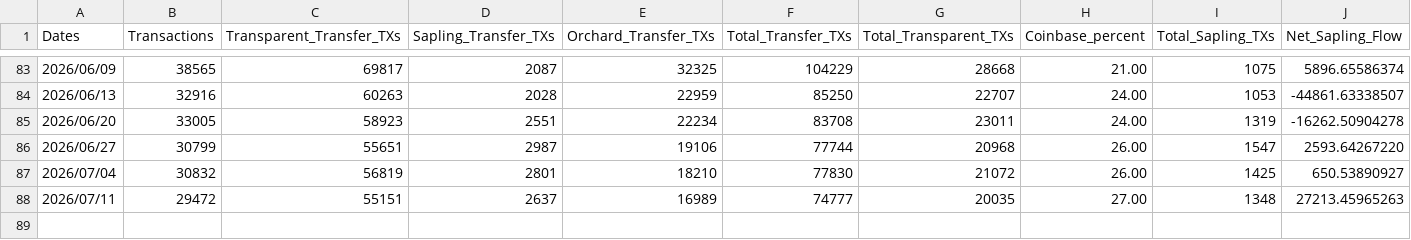
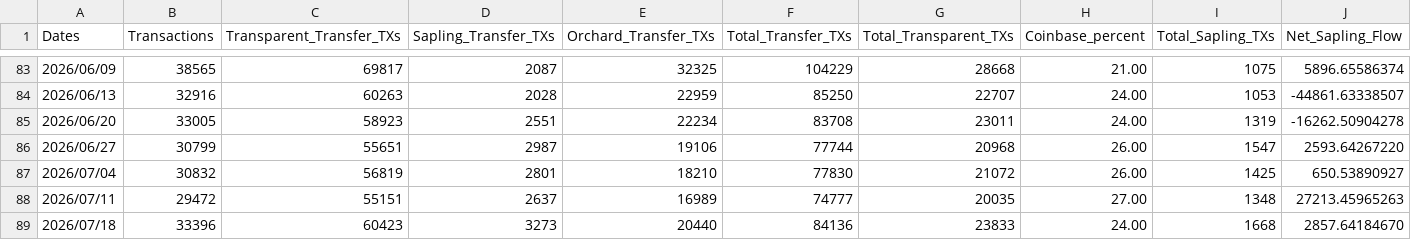
Before and after one commit to ZecHub/zechub-wiki, a CSV file: public/data/zcash/ZecHubWeeklyZECmetrics.csv, drawn as a sheet; only a part is shown, gaps mark what is left out; rows hold the shown columns only; the diff names each change by its address in the sheet, - before the commit and + after, or states it on an @@ line.

Commit message:
shieldedStats 07/19/26

```diff
--- a/public/data/zcash/ZecHubWeeklyZECmetrics.csv
+++ b/public/data/zcash/ZecHubWeeklyZECmetrics.csv
+row 89: 2026/07/18 | 33396 | 60423 | 3273 | 20440 | 84136 | 23833 | 24.00 | 1668 | 2857.64184670
```
Also changed, not shown: 1 other file.
